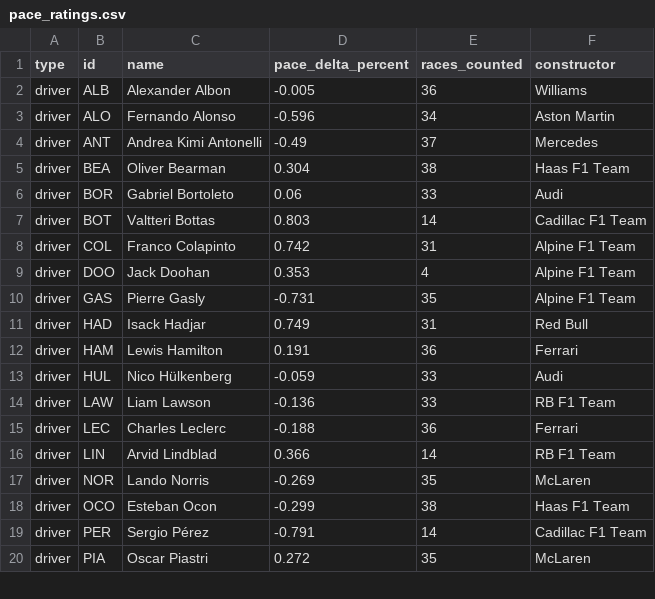
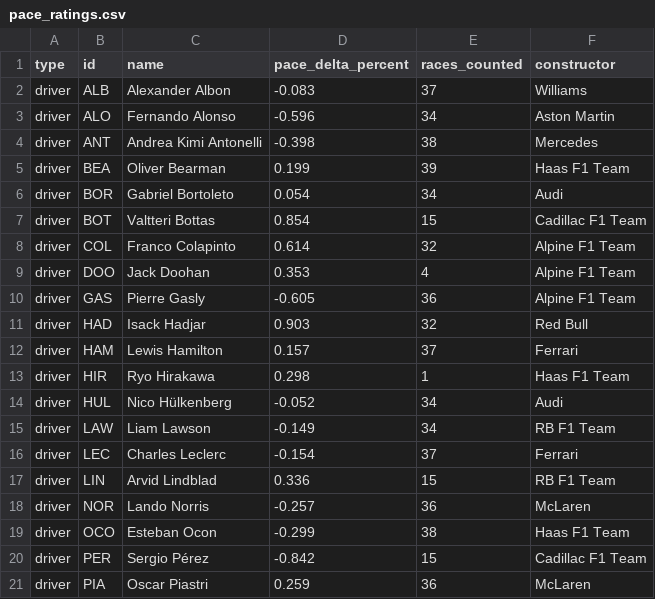
Before and after one commit to jackmaher08/FiveStat, a CSV file: data/exports/f1/pace_ratings.csv, drawn as a sheet; only a part is shown; the diff covers the shown part only.

```diff
--- a/data/exports/f1/pace_ratings.csv
+++ b/data/exports/f1/pace_ratings.csv
@@ -1,20 +1,21 @@
 type,id,name,pace_delta_percent,races_counted,constructor
-driver,ALB,Alexander Albon,-0.005,36,Williams
+driver,ALB,Alexander Albon,-0.083,37,Williams
 driver,ALO,Fernando Alonso,-0.596,34,Aston Martin
-driver,ANT,Andrea Kimi Antonelli,-0.49,37,Mercedes
-driver,BEA,Oliver Bearman,0.304,38,Haas F1 Team
-driver,BOR,Gabriel Bortoleto,0.06,33,Audi
-driver,BOT,Valtteri Bottas,0.803,14,Cadillac F1 Team
-driver,COL,Franco Colapinto,0.742,31,Alpine F1 Team
+driver,ANT,Andrea Kimi Antonelli,-0.398,38,Mercedes
+driver,BEA,Oliver Bearman,0.199,39,Haas F1 Team
+driver,BOR,Gabriel Bortoleto,0.054,34,Audi
+driver,BOT,Valtteri Bottas,0.854,15,Cadillac F1 Team
+driver,COL,Franco Colapinto,0.614,32,Alpine F1 Team
 driver,DOO,Jack Doohan,0.353,4,Alpine F1 Team
-driver,GAS,Pierre Gasly,-0.731,35,Alpine F1 Team
-driver,HAD,Isack Hadjar,0.749,31,Red Bull
-driver,HAM,Lewis Hamilton,0.191,36,Ferrari
-driver,HUL,Nico Hülkenberg,-0.059,33,Audi
-driver,LAW,Liam Lawson,-0.136,33,RB F1 Team
-driver,LEC,Charles Leclerc,-0.188,36,Ferrari
-driver,LIN,Arvid Lindblad,0.366,14,RB F1 Team
-driver,NOR,Lando Norris,-0.269,35,McLaren
+driver,GAS,Pierre Gasly,-0.605,36,Alpine F1 Team
+driver,HAD,Isack Hadjar,0.903,32,Red Bull
+driver,HAM,Lewis Hamilton,0.157,37,Ferrari
+driver,HIR,Ryo Hirakawa,0.298,1,Haas F1 Team
+driver,HUL,Nico Hülkenberg,-0.052,34,Audi
+driver,LAW,Liam Lawson,-0.149,34,RB F1 Team
+driver,LEC,Charles Leclerc,-0.154,37,Ferrari
+driver,LIN,Arvid Lindblad,0.336,15,RB F1 Team
+driver,NOR,Lando Norris,-0.257,36,McLaren
 driver,OCO,Esteban Ocon,-0.299,38,Haas F1 Team
-driver,PER,Sergio Pérez,-0.791,14,Cadillac F1 Team
-driver,PIA,Oscar Piastri,0.272,35,McLaren
+driver,PER,Sergio Pérez,-0.842,15,Cadillac F1 Team
+driver,PIA,Oscar Piastri,0.259,36,McLaren
```
Also changed, not shown: 28 edited cells elsewhere in this file, data/exports/f1/fantasy_season_projections.csv, data/exports/f1/fantasy_transfer_targets.csv, 8 other files.
